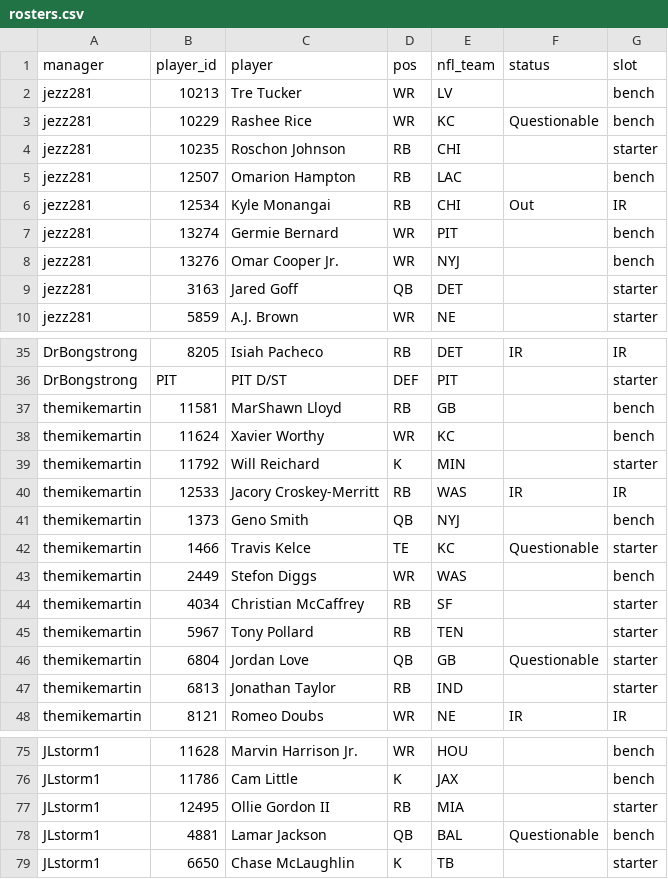
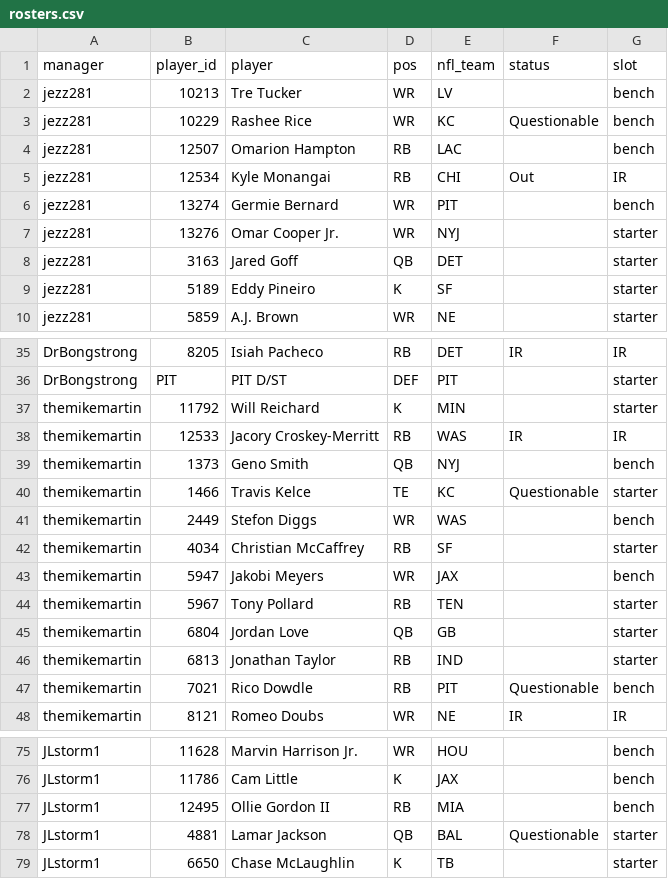
Before and after one commit to mikemartin/fantasy-football-auction-optimizer, a CSV file: data/league/rosters.csv, drawn as a sheet; only a part is shown, gaps mark what is left out; the diff covers the shown part only.

```diff
--- a/data/league/rosters.csv
+++ b/data/league/rosters.csv
@@ -3,3 +3,2 @@ jezz281,10213,Tre Tucker,WR,LV,,bench
 jezz281,10229,Rashee Rice,WR,KC,Questionable,bench
-jezz281,10235,Roschon Johnson,RB,CHI,,starter
 jezz281,12507,Omarion Hampton,RB,LAC,,bench
@@ -7,4 +6,5 @@ jezz281,12534,Kyle Monangai,RB,CHI,Out,IR
 jezz281,13274,Germie Bernard,WR,PIT,,bench
-jezz281,13276,Omar Cooper Jr.,WR,NYJ,,bench
+jezz281,13276,Omar Cooper Jr.,WR,NYJ,,starter
 jezz281,3163,Jared Goff,QB,DET,,starter
+jezz281,5189,Eddy Pineiro,K,SF,,starter
 jezz281,5859,A.J. Brown,WR,NE,,starter
@@ -36,4 +36,2 @@ DrBongstrong,8205,Isiah Pacheco,RB,DET,IR,IR
 DrBongstrong,PIT,PIT D/ST,DEF,PIT,,starter
-themikemartin,11581,MarShawn Lloyd,RB,GB,,bench
-themikemartin,11624,Xavier Worthy,WR,KC,,bench
 themikemartin,11792,Will Reichard,K,MIN,,starter
@@ -44,5 +42,7 @@ themikemartin,2449,Stefon Diggs,WR,WAS,,bench
 themikemartin,4034,Christian McCaffrey,RB,SF,,starter
+themikemartin,5947,Jakobi Meyers,WR,JAX,,bench
 themikemartin,5967,Tony Pollard,RB,TEN,,starter
-themikemartin,6804,Jordan Love,QB,GB,Questionable,starter
+themikemartin,6804,Jordan Love,QB,GB,,starter
 themikemartin,6813,Jonathan Taylor,RB,IND,,starter
+themikemartin,7021,Rico Dowdle,RB,PIT,Questionable,bench
 themikemartin,8121,Romeo Doubs,WR,NE,IR,IR
@@ -76,4 +76,4 @@ JLstorm1,11628,Marvin Harrison Jr.,WR,HOU,,bench
 JLstorm1,11786,Cam Little,K,JAX,,bench
-JLstorm1,12495,Ollie Gordon II,RB,MIA,,starter
-JLstorm1,4881,Lamar Jackson,QB,BAL,Questionable,bench
+JLstorm1,12495,Ollie Gordon II,RB,MIA,,bench
+JLstorm1,4881,Lamar Jackson,QB,BAL,Questionable,starter
 JLstorm1,6650,Chase McLaughlin,K,TB,,starter
```
Also changed, not shown: 21 edited cells elsewhere in this file, data/league/free_agents.csv, data/league/results_wk07.csv, 5 other files.
